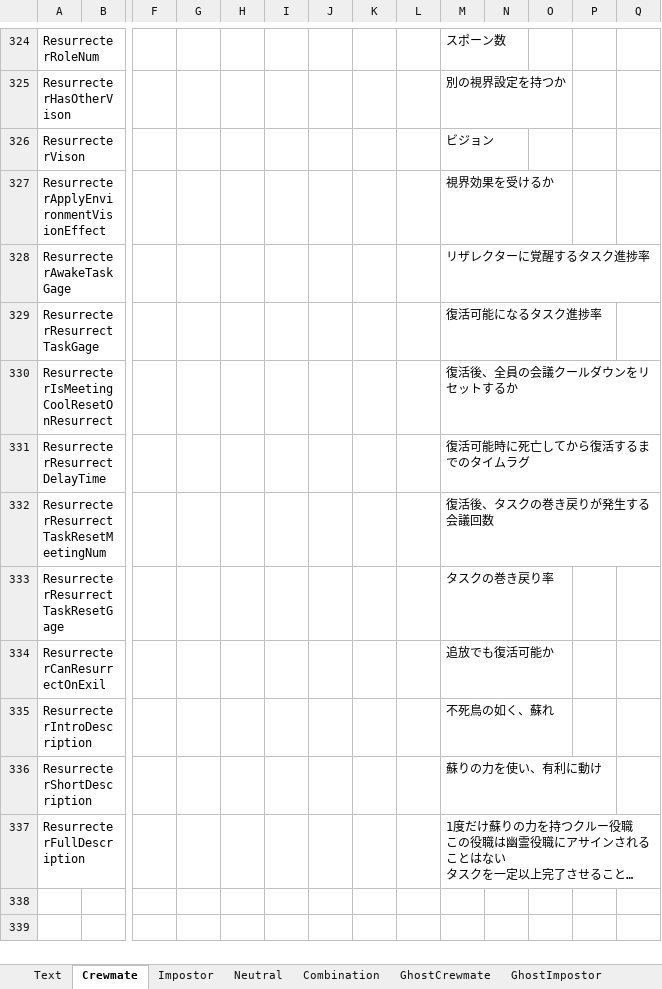
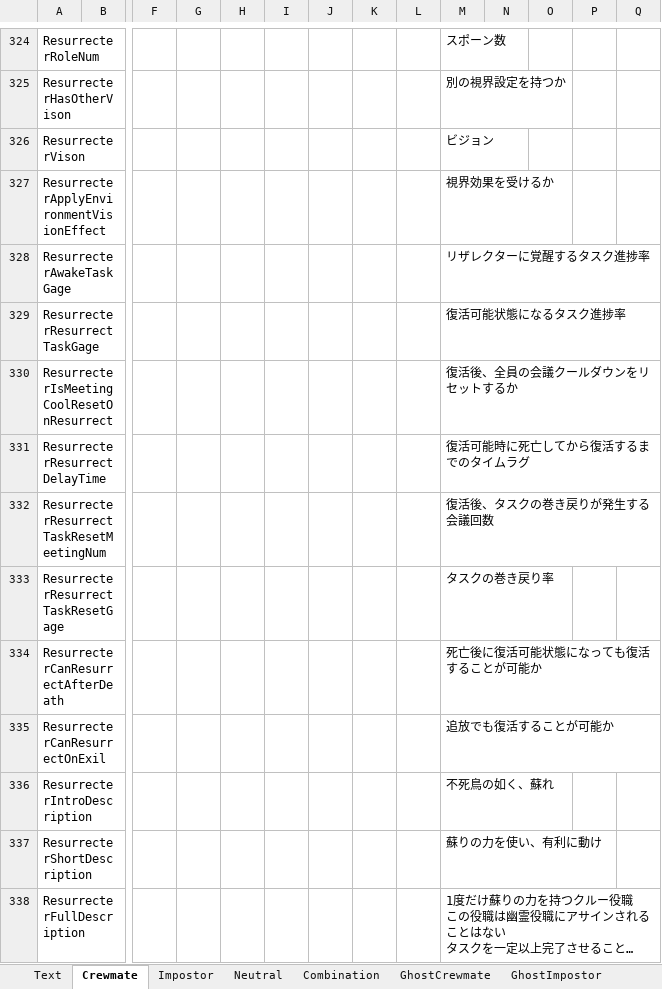
Before and after one commit to yukieiji/ExtremeRoles, an Excel workbook: ExtremeRolesTransData.xlsx, sheet Crewmate, drawn as a sheet; only a part is shown, gaps mark what is left out; long unchanged cells end in …; values as stored, in another font and other column widths than the file's, no borders; addresses are those after the commit; rows hold the shown columns only; the diff names each change by its address in the sheet, - before the commit and + after, or states it on an @@ line.

Commit message:
update:transdata

```diff
--- a/ExtremeRolesTransData.xlsx (sheet Crewmate)
+++ b/ExtremeRolesTransData.xlsx (sheet Crewmate)
-M329: 復活可能になるタスク進捗率
+M329: 復活可能状態になるタスク進捗率
+row 334: ResurrecterCanResurrectAfterDeath |  |  |  |  |  |  |  |  | 死亡後に復活可能状態になっても復活することが可能か
-M335: 追放でも復活可能か
+M335: 追放でも復活することが可能か
```
